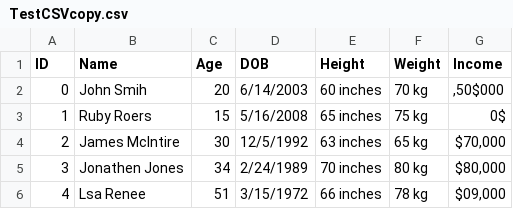
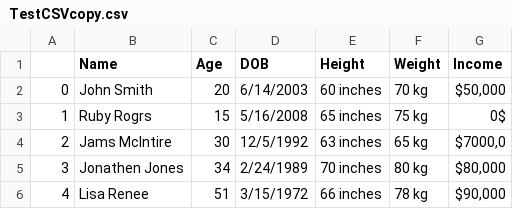
Before and after one commit to luisdiegogomez/Record-Linkage-UTRA, a CSV file: TestCSVcopy.csv, drawn as a sheet; the diff names each change by its address in the sheet, - before the commit and + after, or states it on an @@ line.

```diff
--- a/TestCSVcopy.csv
+++ b/TestCSVcopy.csv
-A1: ID
+A1: (empty)
-B2 (Name): John Smih
+B2 (Name): John Smith
-G2 (Income): ,50$000
+G2 (Income): $50,000
-B3 (Name): Ruby Roers
+B3 (Name): Ruby Rogrs
-B4 (Name): James McIntire
+B4 (Name): Jams McIntire
-G4 (Income): $70,000
+G4 (Income): $7000,0
-B6 (Name): Lsa Renee
+B6 (Name): Lisa Renee
-G6 (Income): $09,000
+G6 (Income): $90,000
```
Also changed, not shown: 5 other files.
